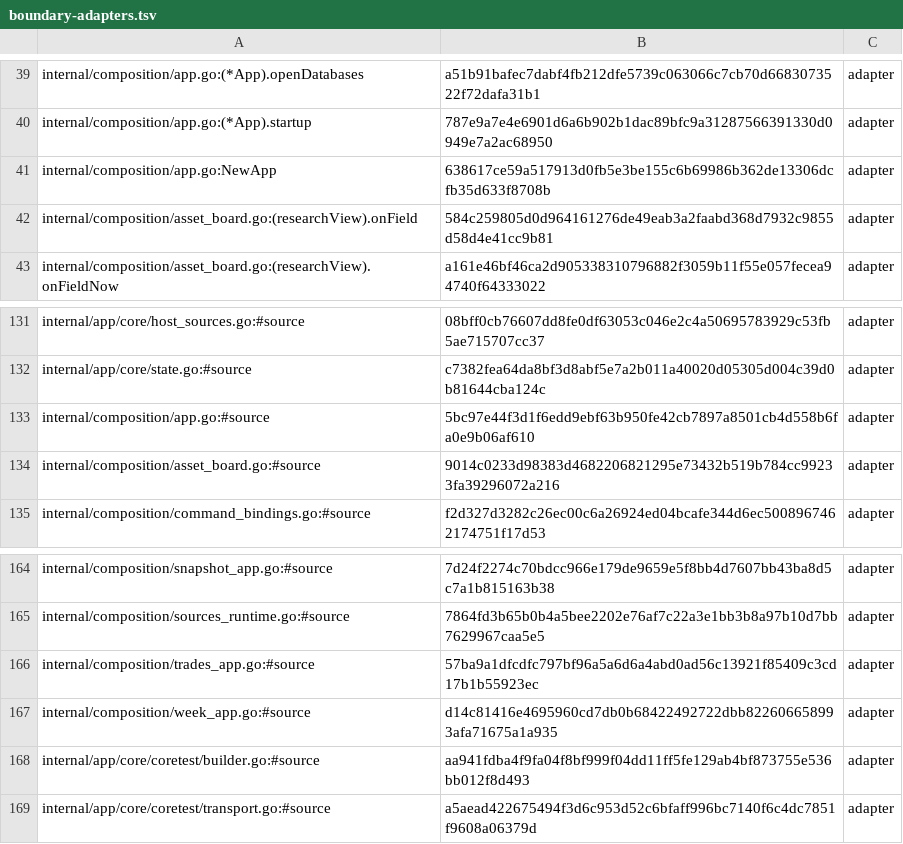
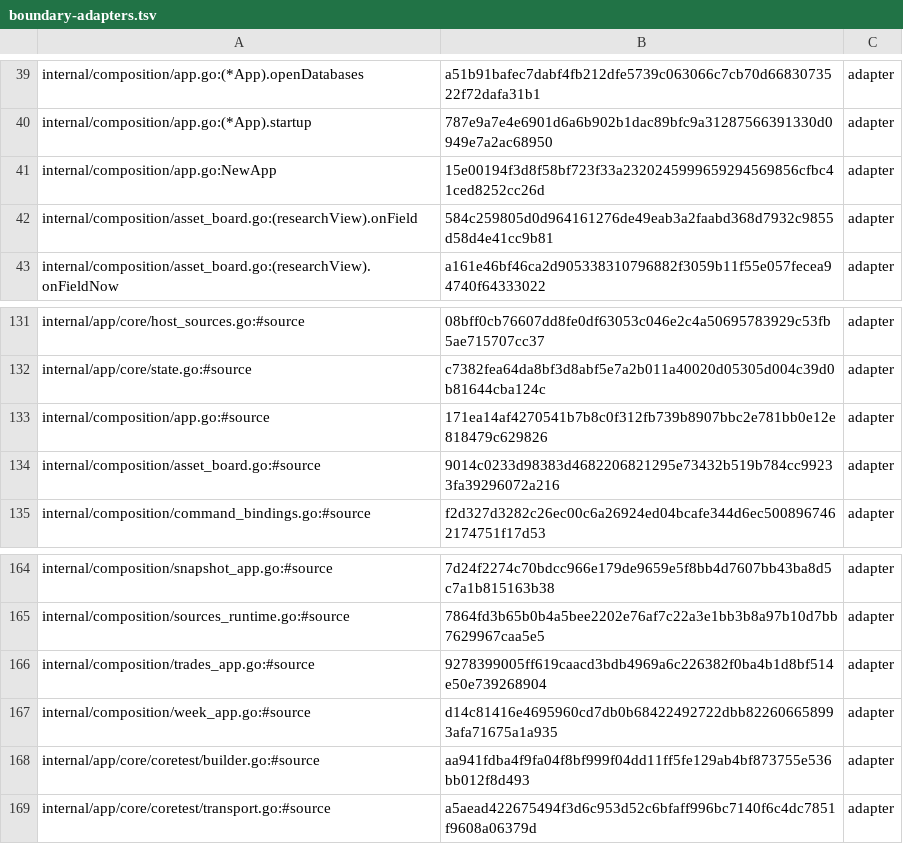
Before and after one commit to secureprospective/TheWarRoom, a TSV file: docs/architecture/boundary-adapters.tsv, drawn as a sheet; only a part is shown, gaps mark what is left out.

```diff
--- a/docs/architecture/boundary-adapters.tsv
+++ b/docs/architecture/boundary-adapters.tsv
@@ -40,3 +40,3 @@ internal/composition/app.go:(*App).openDatabases	a51b91bafec7dabf4fb212dfe5739c0
 internal/composition/app.go:(*App).startup	787e9a7e4e6901d6a6b902b1dac89bfc9a31287566391330d0949e7a2ac68950	adapter
-internal/composition/app.go:NewApp	638617ce59a517913d0fb5e3be155c6b69986b362de13306dcfb35d633f8708b	adapter
+internal/composition/app.go:NewApp	15e00194f3d8f58bf723f33a2320245999659294569856cfbc41ced8252cc26d	adapter
 internal/composition/asset_board.go:(researchView).onField	584c259805d0d964161276de49eab3a2faabd368d7932c9855d58d4e41cc9b81	adapter
@@ -132,3 +132,3 @@ internal/app/core/host_sources.go:#source	08bff0cb76607dd8fe0df63053c046e2c4a506
 internal/app/core/state.go:#source	c7382fea64da8bf3d8abf5e7a2b011a40020d05305d004c39d0b81644cba124c	adapter
-internal/composition/app.go:#source	5bc97e44f3d1f6edd9ebf63b950fe42cb7897a8501cb4d558b6fa0e9b06af610	adapter
+internal/composition/app.go:#source	171ea14af4270541b7b8c0f312fb739b8907bbc2e781bb0e12e818479c629826	adapter
 internal/composition/asset_board.go:#source	9014c0233d98383d4682206821295e73432b519b784cc99233fa39296072a216	adapter
@@ -165,3 +165,3 @@ internal/composition/snapshot_app.go:#source	7d24f2274c70bdcc966e179de9659e5f8bb
 internal/composition/sources_runtime.go:#source	7864fd3b65b0b4a5bee2202e76af7c22a3e1bb3b8a97b10d7bb7629967caa5e5	adapter
-internal/composition/trades_app.go:#source	57ba9a1dfcdfc797bf96a5a6d6a4abd0ad56c13921f85409c3cd17b1b55923ec	adapter
+internal/composition/trades_app.go:#source	9278399005ff619caacd3bdb4969a6c226382f0ba4b1d8bf514e50e739268904	adapter
 internal/composition/week_app.go:#source	d14c81416e4695960cd7db0b68422492722dbb822606658993afa71675a1a935	adapter
```
Also changed, not shown: 4 other files.
